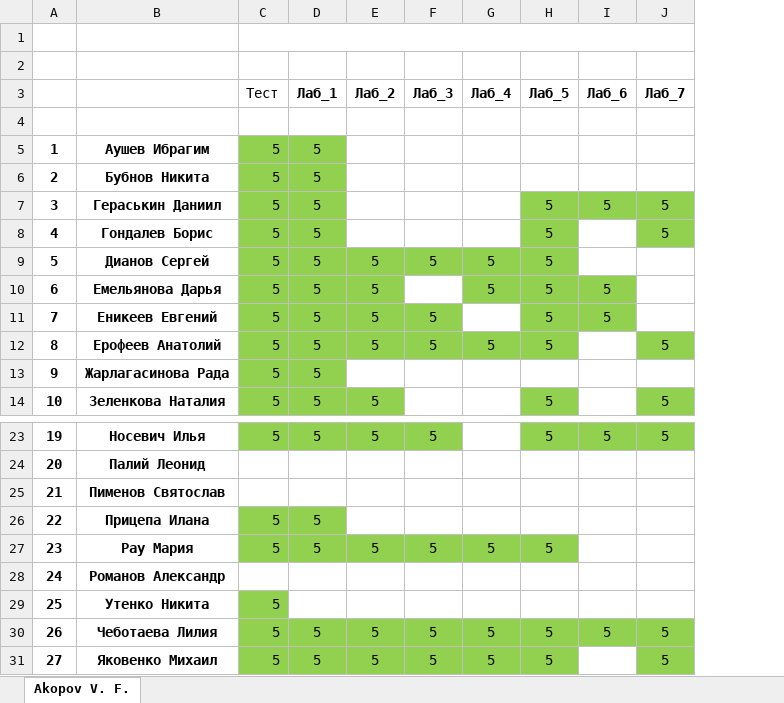
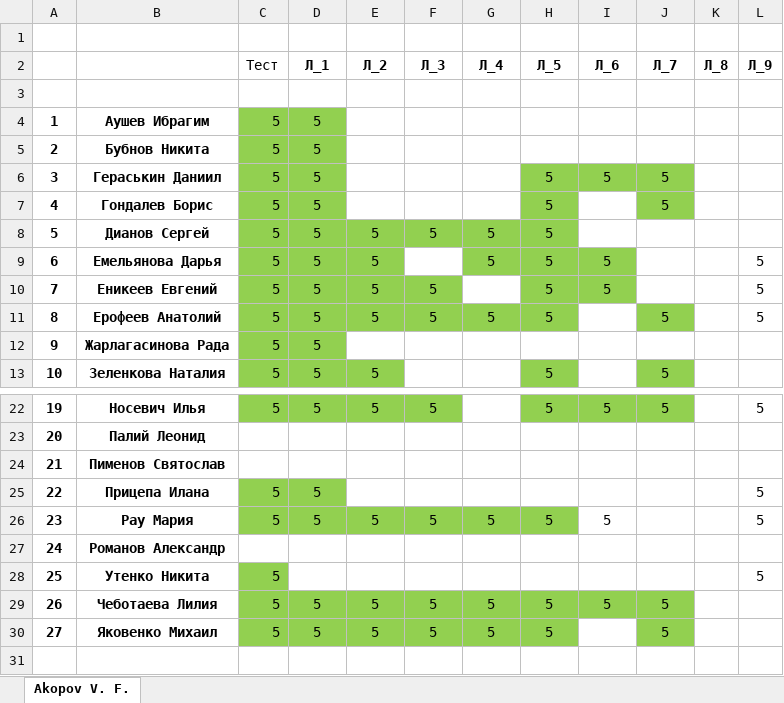
Before and after one commit to IvanSibirevV2/KipFin_Lab_2023_v0_Git0, an Excel workbook: 2ИСИП-321/2ИСИП-321_Сети.xlsx, sheet Akopov V. F., drawn as a sheet; only a part is shown, gaps mark what is left out; values as stored, in another font and other column widths than the file's, no borders; removed rows and columns are numbered as before the commit, all else as after; the diff names each change by its address in the sheet, - before the commit and + after, or states it on an @@ line.

```diff
--- a/2ИСИП-321/2ИСИП-321_Сети.xlsx (sheet Akopov V. F.)
+++ b/2ИСИП-321/2ИСИП-321_Сети.xlsx (sheet Akopov V. F.)
+column K (Л_8), empty
+column L (Л_9), rows 9-11: all 5; rows 22-28: 5 |  |  | 5 | 5 |  | 5
-C1:J1 merged
-row 2: (empty)
+row 2:  |  | Тест | Л_1 | Л_2 | Л_3 | Л_4 | Л_5 | Л_6 | Л_7 | Л_8 | Л_9
-row 3:  |  | Тест | Лаб_1 | Лаб_2 | Лаб_3 | Лаб_4 | Лаб_5 | Лаб_6 | Лаб_7
-I26 (Л_6): (empty)
+I26 (Л_6): 5
```
Also changed, not shown: 9 other files.
